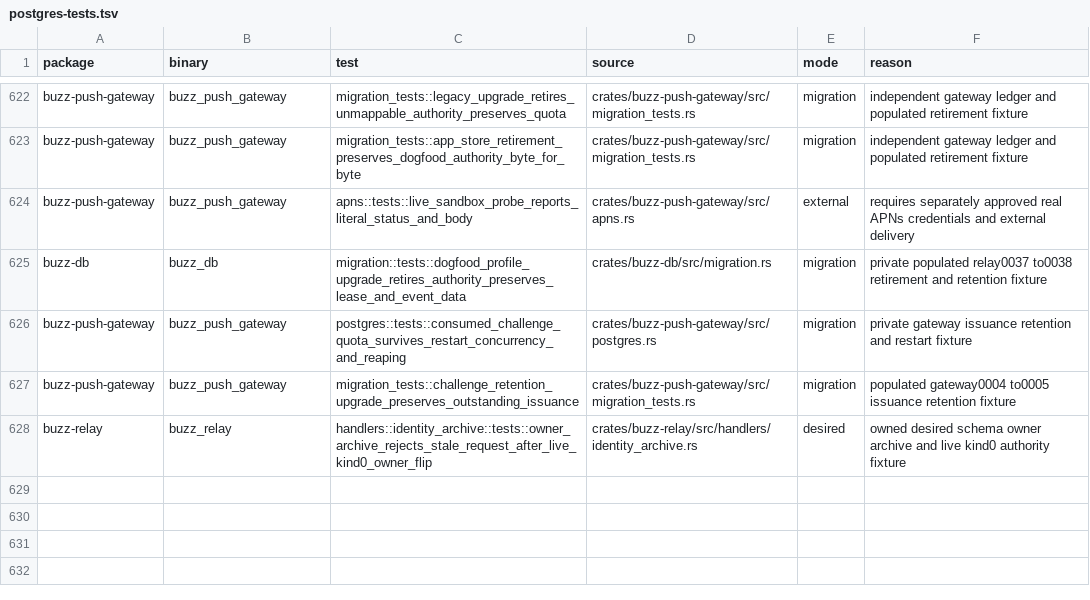
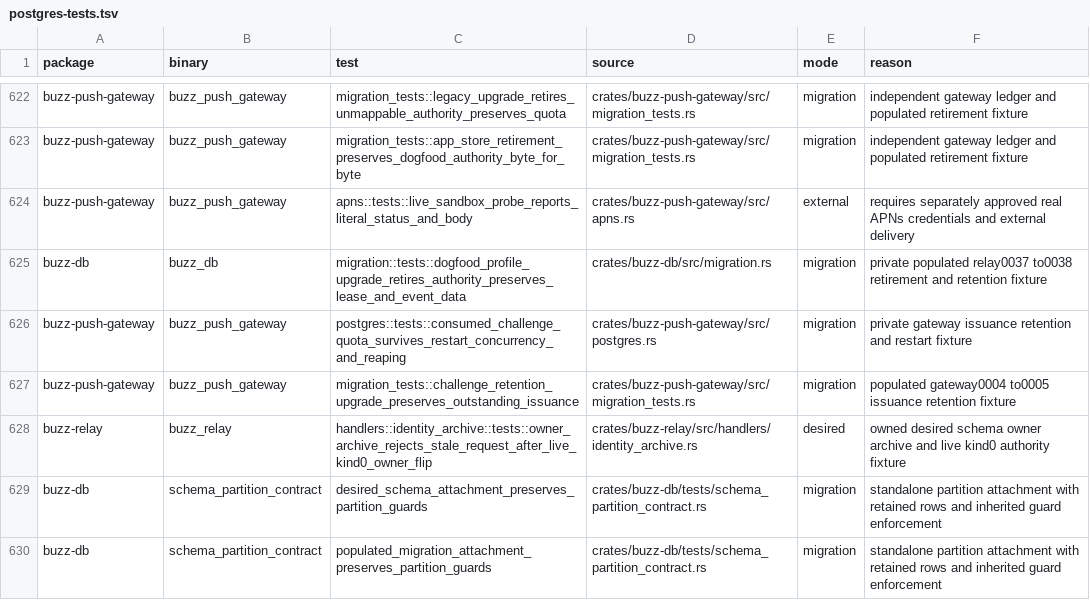
Before and after one commit to only21mil/buzz, a TSV file: scripts/postgres-tests.tsv, drawn as a sheet; only a part is shown, gaps mark what is left out.

Commit message:
fix(db): preserve restored guards when attaching schema partitions
Signed-off-by: Victor Vogel <263261067+only21mil@users.noreply.github.com>

```diff
--- a/scripts/postgres-tests.tsv
+++ b/scripts/postgres-tests.tsv
@@ -628 +628,3 @@ buzz-push-gateway	buzz_push_gateway	migration_tests::challenge_retention_upgrade
 buzz-relay	buzz_relay	handlers::identity_archive::tests::owner_archive_rejects_stale_request_after_live_kind0_owner_flip	crates/buzz-relay/src/handlers/identity_archive.rs	desired	owned desired schema owner archive and live kind0 authority fixture
+buzz-db	schema_partition_contract	desired_schema_attachment_preserves_partition_guards	crates/buzz-db/tests/schema_partition_contract.rs	migration	standalone partition attachment with retained rows and inherited guard enforcement
+buzz-db	schema_partition_contract	populated_migration_attachment_preserves_partition_guards	crates/buzz-db/tests/schema_partition_contract.rs	migration	standalone partition attachment with retained rows and inherited guard enforcement
```
Also changed, not shown: 2 other files.
